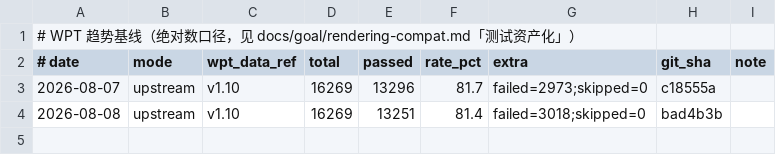
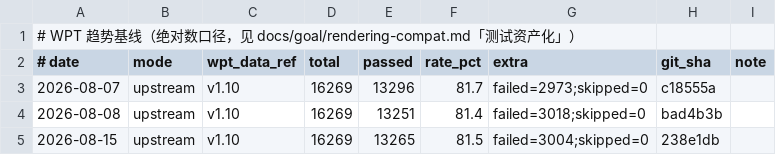
Before and after one commit to leizongmin/ZeroWeb, a CSV file: docs/goal/rendering-compat/evidence/wpt-trends/trend.csv, drawn as a sheet.

```diff
--- a/docs/goal/rendering-compat/evidence/wpt-trends/trend.csv
+++ b/docs/goal/rendering-compat/evidence/wpt-trends/trend.csv
@@ -4 +4,2 @@
 2026-08-08,upstream,v1.10,16269,13251,81.4,failed=3018;skipped=0,bad4b3b,
+2026-08-15,upstream,v1.10,16269,13265,81.5,failed=3004;skipped=0,238e1db,
```
Also changed, not shown: 1 other file.
